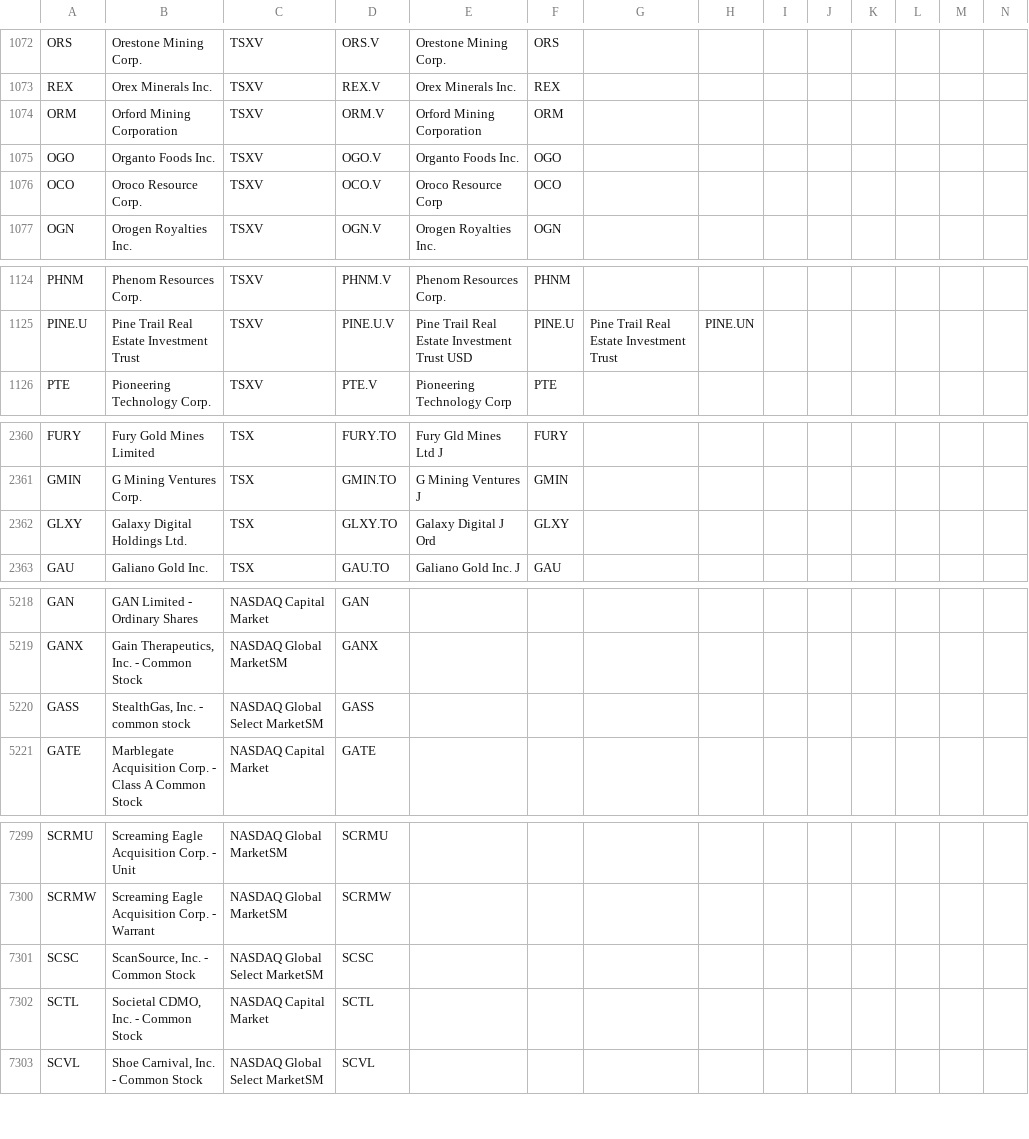
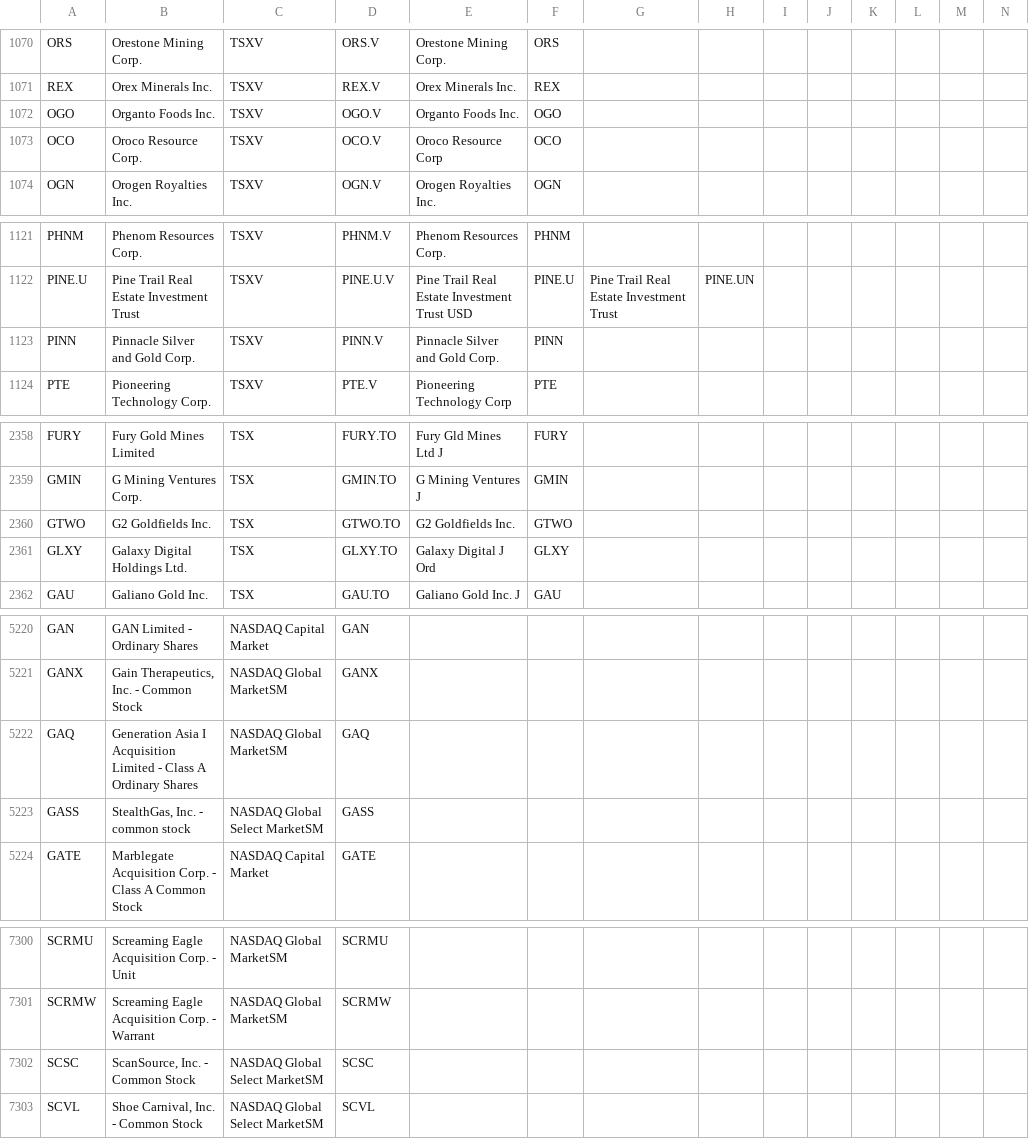
Before and after one commit to jonfriesen/symbol-list, a CSV file: web/static/data/daily-symbol-list.csv, drawn as a sheet; only a part is shown, gaps mark what is left out; removed rows and columns are numbered as before the commit, all else as after; rows hold the shown columns only; the diff covers the shown part only; the diff names each change by its address in the sheet, - before the commit and + after, or states it on an @@ line.

```diff
--- a/web/static/data/daily-symbol-list.csv
+++ b/web/static/data/daily-symbol-list.csv
-row 1074: ORM | Orford Mining Corporation | TSXV | ORM.V | Orford Mining Corporation | ORM
+row 1123: PINN | Pinnacle Silver and Gold Corp. | TSXV | PINN.V | Pinnacle Silver and Gold Corp. | PINN
+row 2360: GTWO | G2 Goldfields Inc. | TSX | GTWO.TO | G2 Goldfields Inc. | GTWO
+row 5222: GAQ | Generation Asia I Acquisition Limited - Class A Ordinary Shares | NASDAQ Global MarketSM | GAQ
-row 7302: SCTL | Societal CDMO, Inc. - Common Stock | NASDAQ Capital Market | SCTL
```
Also changed, not shown: 8 added rows, 8 removed rows and 2 edited cells elsewhere in this file, web/static/data/daily-crypto-symbol-list.csv, 5 other files.
